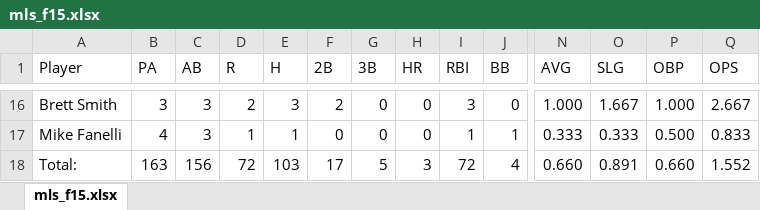
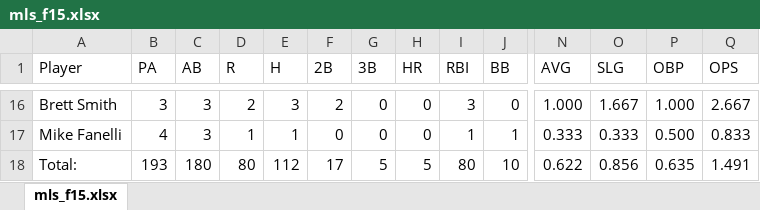
Before and after one commit to Amorymeltzer/mls, an Excel workbook: mls_f15.xlsx, sheet mls_f15.xlsx, drawn as a sheet; only a part is shown, gaps mark what is left out; values as stored, in another font and other column widths than the file's, no borders; the diff covers the shown part only; the diff names each change by its address in the sheet, - before the commit and + after, or states it on an @@ line.

```diff
--- a/mls_f15.xlsx (sheet mls_f15.xlsx)
+++ b/mls_f15.xlsx (sheet mls_f15.xlsx)
-B18 (PA): 163
+B18 (PA): 193
-C18 (AB): 156
+C18 (AB): 180
-D18 (R): 72
+D18 (R): 80
-E18 (H): 103
+E18 (H): 112
-H18 (HR): 3
+H18 (HR): 5
-I18 (RBI): 72
+I18 (RBI): 80
-J18 (BB): 4
+J18 (BB): 10
-N18 (AVG): 0.660
+N18 (AVG): 0.622
-O18 (SLG): 0.891
+O18 (SLG): 0.856
-P18 (OBP): 0.660
+P18 (OBP): 0.635
-Q18 (OPS): 1.552
+Q18 (OPS): 1.491
```
Also changed, not shown: 93 edited cells elsewhere in this sheet, Minor League Scientists Stats.xlsx, archive/mls_tf15.xlsx, 3 other files.
